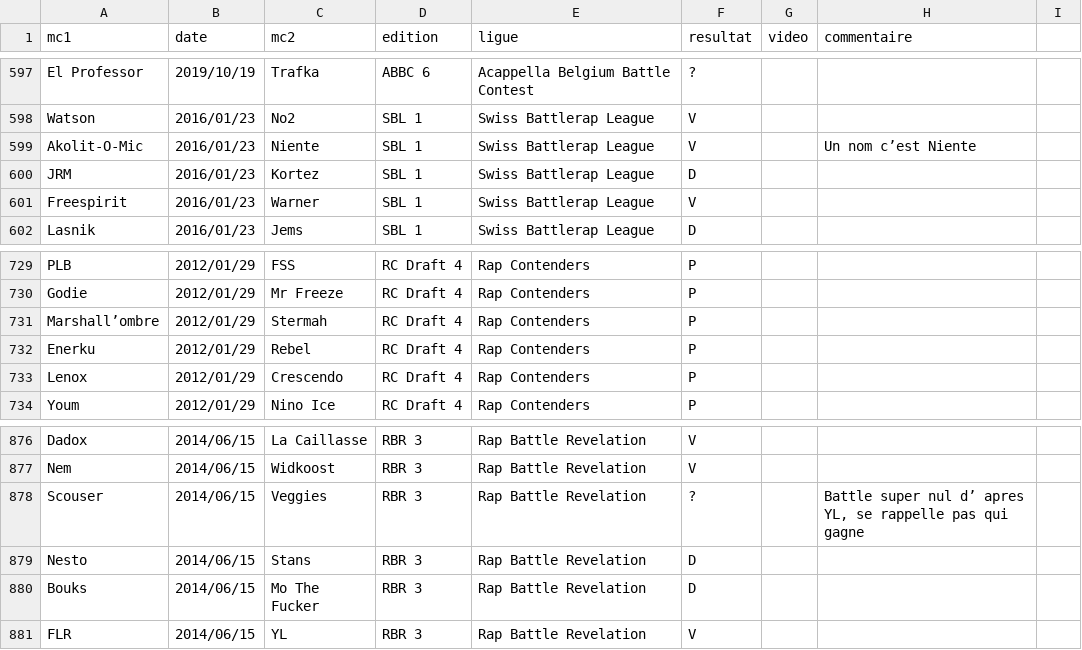
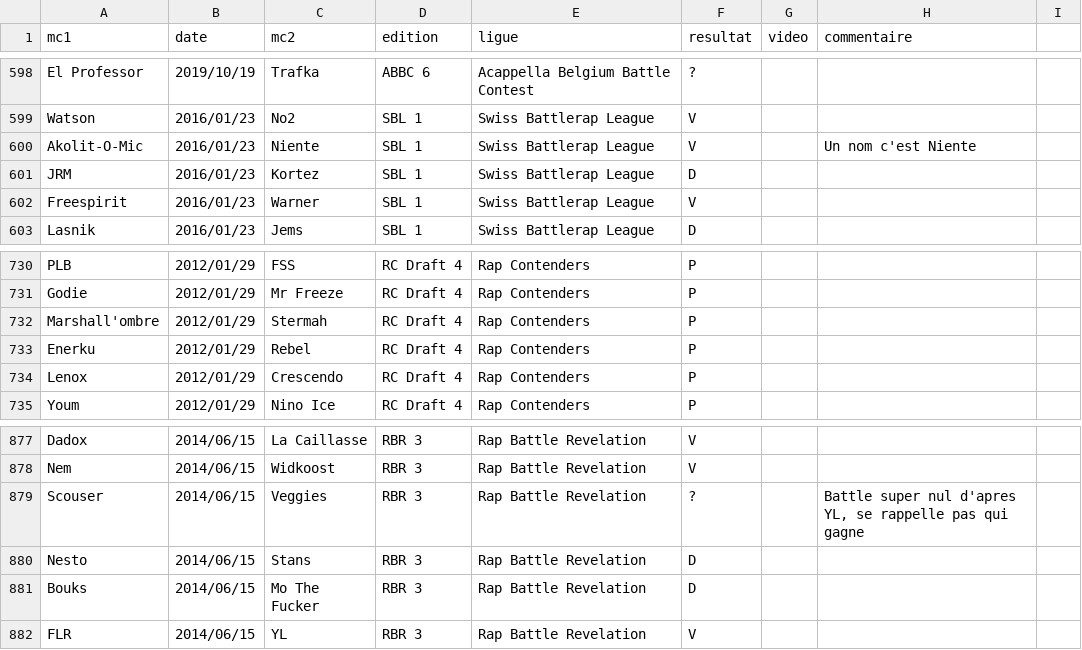
Before and after one commit to thibaultduponchelle/battlerec, a CSV file: data.csv, drawn as a sheet; only a part is shown, gaps mark what is left out; the diff covers the shown part only.

```diff
--- a/data.csv
+++ b/data.csv
@@ -598,3 +599,3 @@ El Professor,2019/10/19,Trafka,ABBC 6,Acappella Belgium Battle Contest,?,,,
 Watson,2016/01/23,No2,SBL 1,Swiss Battlerap League,V,,,
-Akolit-O-Mic,2016/01/23,Niente,SBL 1,Swiss Battlerap League,V,,Un nom c’est Niente,
+Akolit-O-Mic,2016/01/23,Niente,SBL 1,Swiss Battlerap League,V,,Un nom c'est Niente,
 JRM,2016/01/23,Kortez,SBL 1,Swiss Battlerap League,D,,,
@@ -730,3 +731,3 @@ PLB,2012/01/29,FSS,RC Draft 4,Rap Contenders,P,,,
 Godie,2012/01/29,Mr Freeze,RC Draft 4,Rap Contenders,P,,,
-Marshall’ombre,2012/01/29,Stermah,RC Draft 4,Rap Contenders,P,,,
+Marshall'ombre,2012/01/29,Stermah,RC Draft 4,Rap Contenders,P,,,
 Enerku,2012/01/29,Rebel,RC Draft 4,Rap Contenders,P,,,
@@ -877,3 +878,3 @@ Dadox,2014/06/15,La Caillasse,RBR 3,Rap Battle Revelation,V,,,
 Nem,2014/06/15,Widkoost,RBR 3,Rap Battle Revelation,V,,,
-Scouser,2014/06/15,Veggies,RBR 3,Rap Battle Revelation,?,,"Battle super nul d’ apres YL, se rappelle pas qui gagne",
+Scouser,2014/06/15,Veggies,RBR 3,Rap Battle Revelation,?,,"Battle super nul d'apres YL, se rappelle pas qui gagne",
 Nesto,2014/06/15,Stans,RBR 3,Rap Battle Revelation,D,,,
```
Also changed, not shown: 1 added row and 9 edited cells elsewhere in this file.
